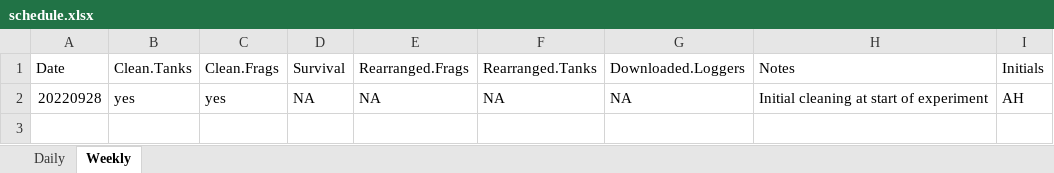
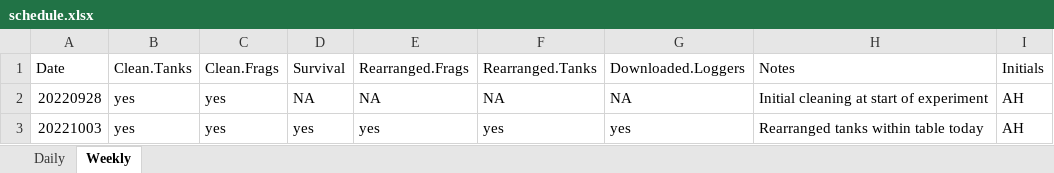
Before and after one commit to urol-e5/apulchra_metabolism, an Excel workbook: schedule.xlsx, sheet Weekly, drawn as a sheet; values as stored, in another font and other column widths than the file's, no borders; the diff names each change by its address in the sheet, - before the commit and + after, or states it on an @@ line.

```diff
--- a/schedule.xlsx (sheet Weekly)
+++ b/schedule.xlsx (sheet Weekly)
+row 3: 20221003 | yes | yes | yes | yes | yes | yes | Rearranged tanks within table today | AH
```
Also changed, not shown: sheet Daily, 1 other file.
